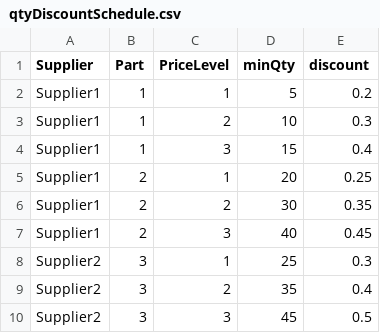
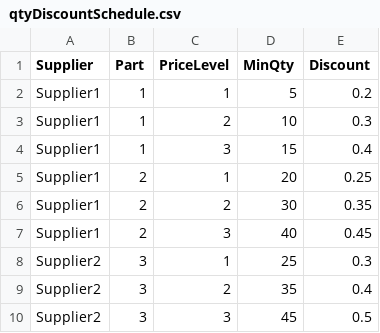
Before and after one commit to hmedal/sae-dsc-hmedal, a CSV file: saedfsc/resources/qtyDiscountSchedule.csv, drawn as a sheet.

```diff
--- a/saedfsc/resources/qtyDiscountSchedule.csv
+++ b/saedfsc/resources/qtyDiscountSchedule.csv
@@ -1,2 +1,2 @@
-Supplier,Part,PriceLevel,minQty,discount
+Supplier,Part,PriceLevel,MinQty,Discount
 Supplier1,1,1,5,0.2
```
Also changed, not shown: saedfsc/resources/customers.csv, 3 other files.
